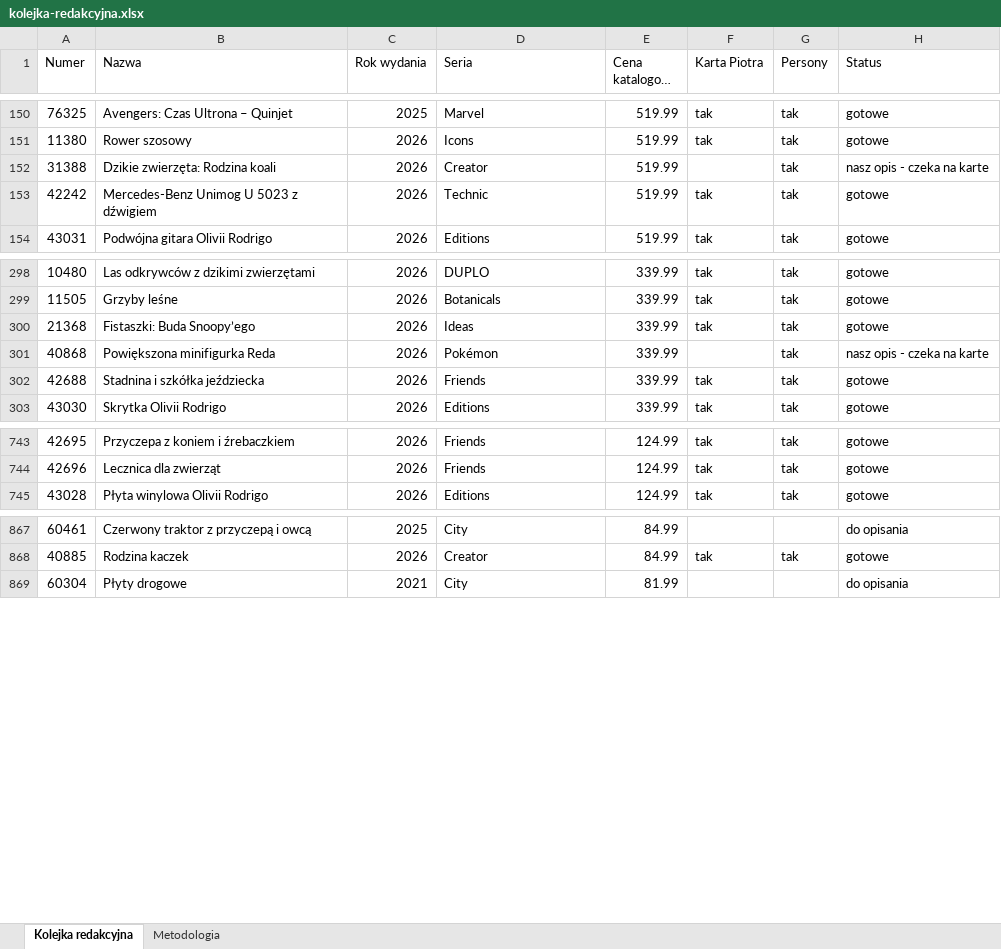
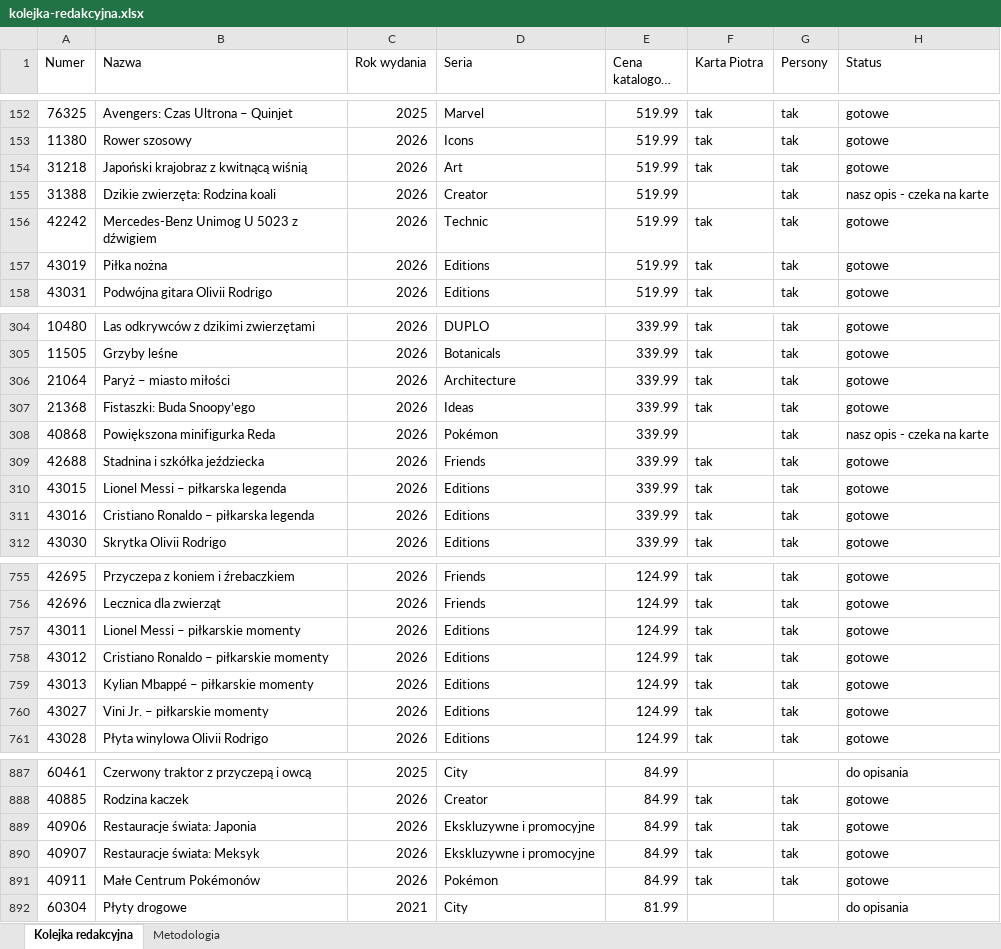
Before and after one commit to MarekDOLEW/blogoklockach, an Excel workbook: materialy/kolejka-redakcyjna.xlsx, sheet Kolejka redakcyjna, drawn as a sheet; only a part is shown, gaps mark what is left out; long unchanged cells end in …; values as stored, in another font and other column widths than the file's, no cell formats; the diff covers the shown part only; the diff names each change by its address in the sheet, - before the commit and + after, or states it on an @@ line.

```diff
--- a/materialy/kolejka-redakcyjna.xlsx (sheet Kolejka redakcyjna)
+++ b/materialy/kolejka-redakcyjna.xlsx (sheet Kolejka redakcyjna)
+row 154: 31218 | Japoński krajobraz z kwitnącą wiśnią | 2026 | Art | 519.99 | tak | tak | gotowe
+row 157: 43019 | Piłka nożna | 2026 | Editions | 519.99 | tak | tak | gotowe
+row 306: 21064 | Paryż – miasto miłości | 2026 | Architecture | 339.99 | tak | tak | gotowe
+row 310: 43015 | Lionel Messi – piłkarska legenda | 2026 | Editions | 339.99 | tak | tak | gotowe
+row 311: 43016 | Cristiano Ronaldo – piłkarska legenda | 2026 | Editions | 339.99 | tak | tak | gotowe
+row 757: 43011 | Lionel Messi – piłkarskie momenty | 2026 | Editions | 124.99 | tak | tak | gotowe
+row 758: 43012 | Cristiano Ronaldo – piłkarskie momenty | 2026 | Editions | 124.99 | tak | tak | gotowe
+row 759: 43013 | Kylian Mbappé – piłkarskie momenty | 2026 | Editions | 124.99 | tak | tak | gotowe
+row 760: 43027 | Vini Jr. – piłkarskie momenty | 2026 | Editions | 124.99 | tak | tak | gotowe
+row 889: 40906 | Restauracje świata: Japonia | 2026 | Ekskluzywne i promocyjne | 84.99 | tak | tak | gotowe
+row 890: 40907 | Restauracje świata: Meksyk | 2026 | Ekskluzywne i promocyjne | 84.99 | tak | tak | gotowe
+row 891: 40911 | Małe Centrum Pokémonów | 2026 | Pokémon | 84.99 | tak | tak | gotowe
```
Also changed, not shown: 12 added rows elsewhere in this sheet, sheet Metodologia, cell formats, materialy/karty-poza-kolejka.xlsx, 11 other files.
